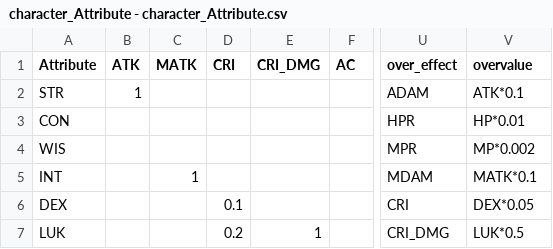
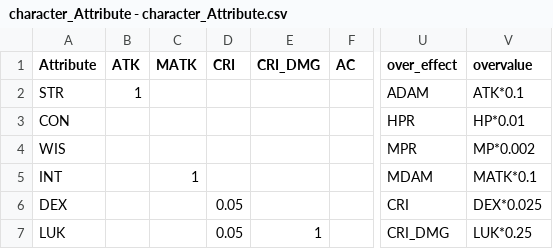
Before and after one commit to longagoseason/Dream-Crafter, a CSV file: source/character_Attribute - character_Attribute.csv, drawn as a sheet; only a part is shown, gaps mark what is left out; the diff names each change by its address in the sheet, - before the commit and + after, or states it on an @@ line.

```diff
--- a/source/character_Attribute - character_Attribute.csv
+++ b/source/character_Attribute - character_Attribute.csv
-D6 (CRI): 0.1
+D6 (CRI): 0.05
-V6 (overvalue): DEX*0.05
+V6 (overvalue): DEX*0.025
-D7 (CRI): 0.2
+D7 (CRI): 0.05
-V7 (overvalue): LUK*0.5
+V7 (overvalue): LUK*0.25
```
Also changed, not shown: source/Enhance_SaveEnchant - Enhance_SaveEnchant.csv, source/equipment - equipment.csv.
